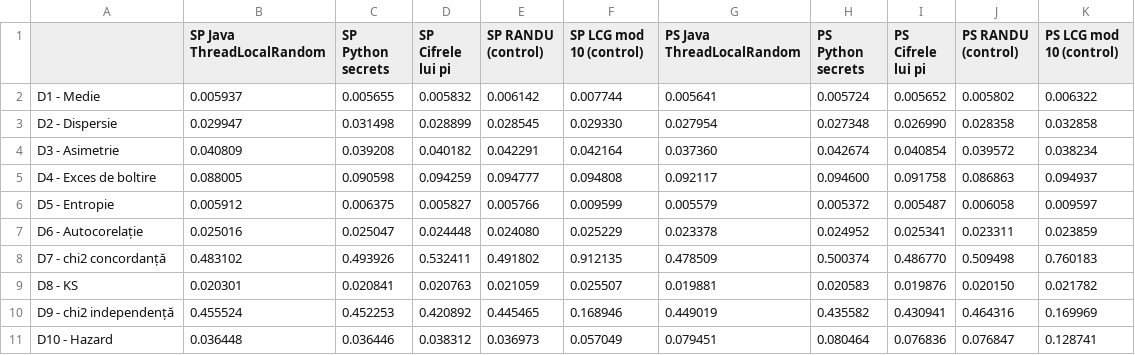
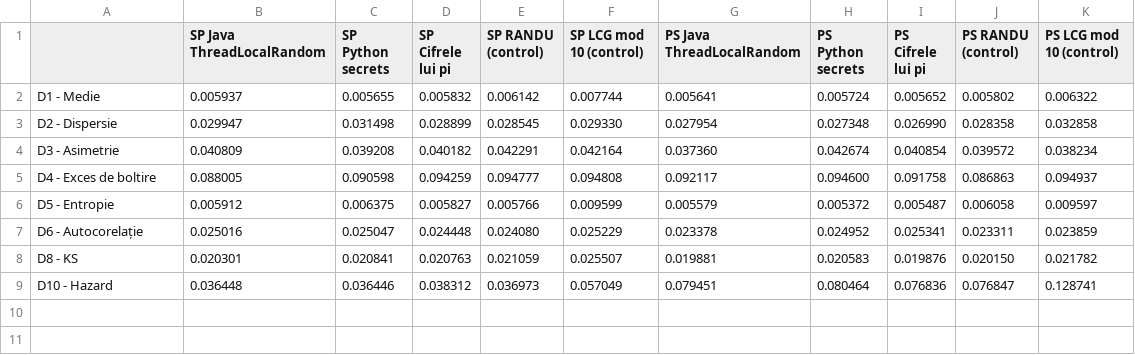
Before and after one commit to vastafi/ztp-reliability-prng, a CSV file: results/tabel_deviatii_model_II.csv, drawn as a sheet; the diff names each change by its address in the sheet, - before the commit and + after, or states it on an @@ line.

```diff
--- a/results/tabel_deviatii_model_II.csv
+++ b/results/tabel_deviatii_model_II.csv
-row 8: D7 - chi2 concordanță | 0.483102 | 0.493926 | 0.532411 | 0.491802 | 0.912135 | 0.478509 | 0.500374 | 0.486770 | 0.509498 | 0.760183
-row 10: D9 - chi2 independență | 0.455524 | 0.452253 | 0.420892 | 0.445465 | 0.168946 | 0.449019 | 0.435582 | 0.430941 | 0.464316 | 0.169969
```
Also changed, not shown: results/tabel_crqi.csv, results/tabel_deviatii_model_I.csv, 15 other files.
